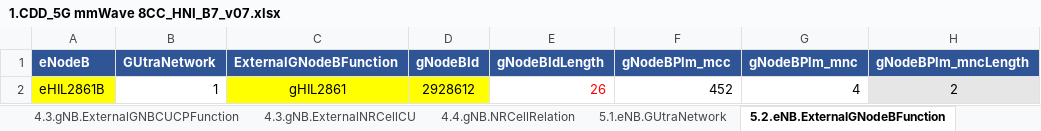
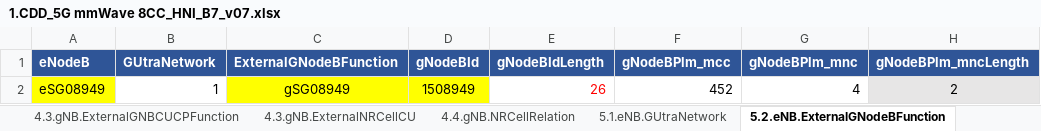
Before and after one commit to ephucle/pythonlab, an Excel workbook: script_creater/1.CDD_5G mmWave 8CC_HNI_B7_v07.xlsx, sheet 5.2.eNB.ExternalGNodeBFunction, drawn as a sheet; only a part is shown; values as stored, in another font and other column widths than the file's, no borders; the diff names each change by its address in the sheet, - before the commit and + after, or states it on an @@ line.

```diff
--- a/script_creater/1.CDD_5G mmWave 8CC_HNI_B7_v07.xlsx (sheet 5.2.eNB.ExternalGNodeBFunction)
+++ b/script_creater/1.CDD_5G mmWave 8CC_HNI_B7_v07.xlsx (sheet 5.2.eNB.ExternalGNodeBFunction)
-A2 (eNodeB): eHIL2861B
+A2 (eNodeB): eSG08949
-C2 (ExternalGNodeBFunction): gHIL2861
+C2 (ExternalGNodeBFunction): gSG08949
-D2 (gNodeBId): 2928612
+D2 (gNodeBId): 1508949
```
Also changed, not shown: sheet 4.4.gNB.NRCellRelation, sheet 4.3.gNB.NRFreqRelation, sheet 5.6.eNB.ExternalGUtranCell, sheet 1.2.CDD_5G, sheet 2.1.NR Parameter Baseline, sheet 1.1.CDD_4G, 9 more sheets, formulas that keep their value, hidden cells, 45 other files.
